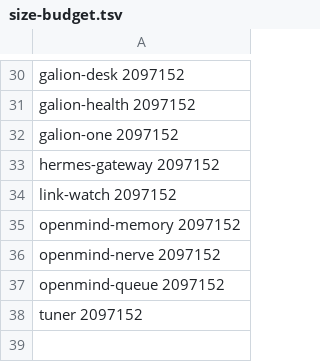
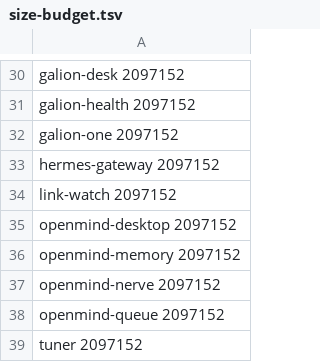
Before and after one commit to galion-studio/obsidian-open-mind, a TSV file: config/release/size-budget.tsv, drawn as a sheet; only a part is shown, gaps mark what is left out.

```diff
--- a/config/release/size-budget.tsv
+++ b/config/release/size-budget.tsv
@@ -34,2 +34,3 @@ hermes-gateway          2097152
 link-watch              2097152
+openmind-desktop        2097152
 openmind-memory         2097152
```
Also changed, not shown: 6 other files.
